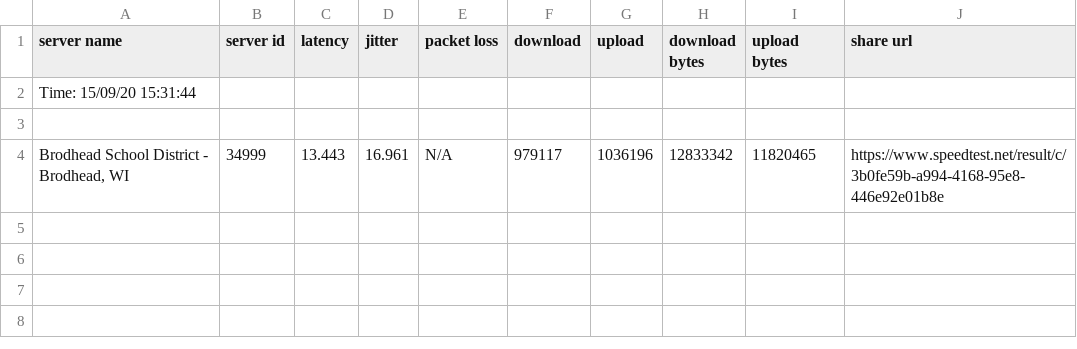
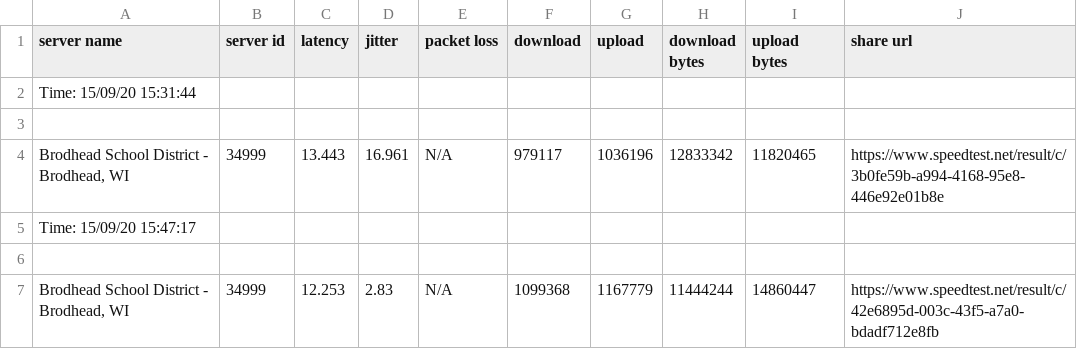
Before and after one commit to mirado1155/internet_speed_tests, a CSV file: speed_test_results.csv, drawn as a sheet.

```diff
--- a/speed_test_results.csv
+++ b/speed_test_results.csv
@@ -4 +4,4 @@ Time: 15/09/20 15:31:44
 "Brodhead School District - Brodhead, WI","34999","13.443","16.961","N/A","979117","1036196","12833342","11820465","https://www.speedtest.net/result/c/3b0fe59b-a994-4168-95e8-446e92e01b8e"
+Time: 15/09/20 15:47:17
+
+"Brodhead School District - Brodhead, WI","34999","12.253","2.83","N/A","1099368","1167779","11444244","14860447","https://www.speedtest.net/result/c/42e6895d-003c-43f5-a7a0-bdadf712e8fb"
```
Also changed, not shown: 2 other files.
